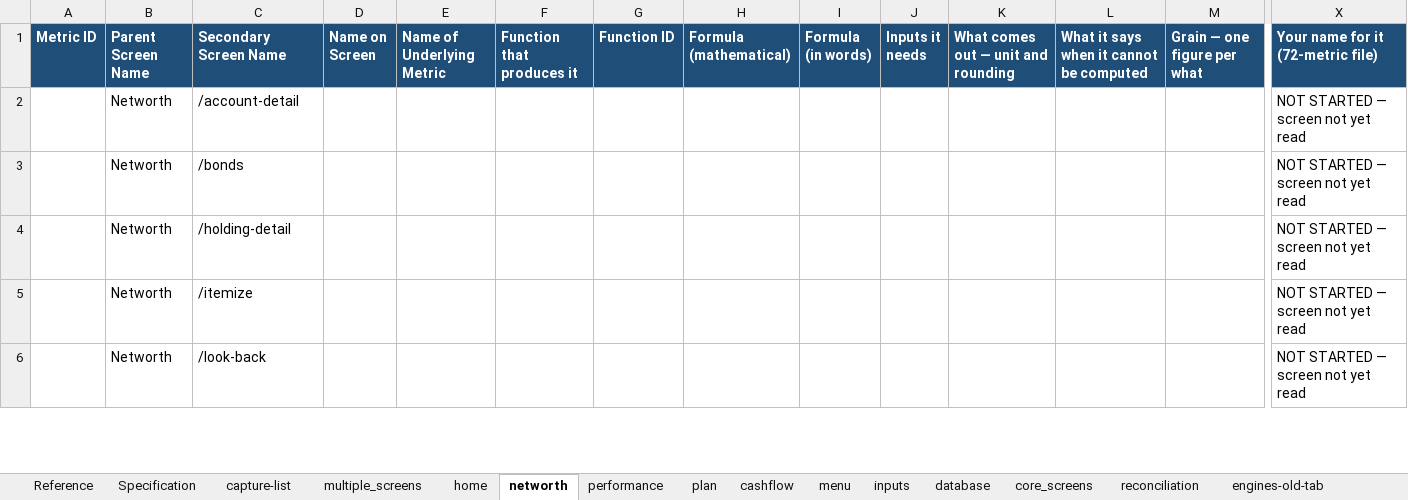
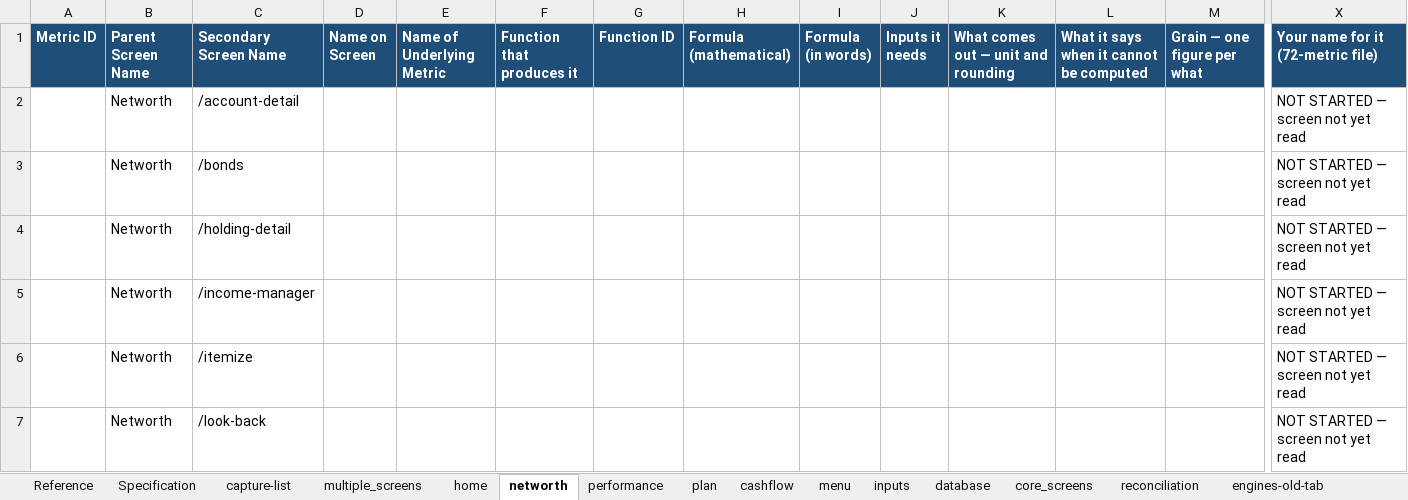
Before and after one commit to Finwise-io/finwise, an Excel workbook: MoneyKeel/documents/other/moneykeel_calc_master_calculation-master_v01.xlsx, sheet networth, drawn as a sheet; only a part is shown, gaps mark what is left out; values as stored, in another font and other column widths than the file's, no borders; rows hold the shown columns only; the diff covers the shown part only; the diff names each change by its address in the sheet, - before the commit and + after, or states it on an @@ line.

```diff
--- a/MoneyKeel/documents/other/moneykeel_calc_master_calculation-master_v01.xlsx (sheet networth)
+++ b/MoneyKeel/documents/other/moneykeel_calc_master_calculation-master_v01.xlsx (sheet networth)
+row 5:  | Networth | /income-manager |  |  |  |  |  |  |  |  |  |  | NOT STARTED — screen not yet read
```
Also changed, not shown: 2 added rows and 4 edited cells elsewhere in this sheet, sheet functions_from_code, sheet core_screens, sheet functions_summary, sheet Specification, MoneyKeel/documents/decision-log/moneykeel_log_decisions_v01.xlsx, MoneyKeel/documents/other/moneykeel_calc_plan_workplan_v01.xlsx, 29 other files.
